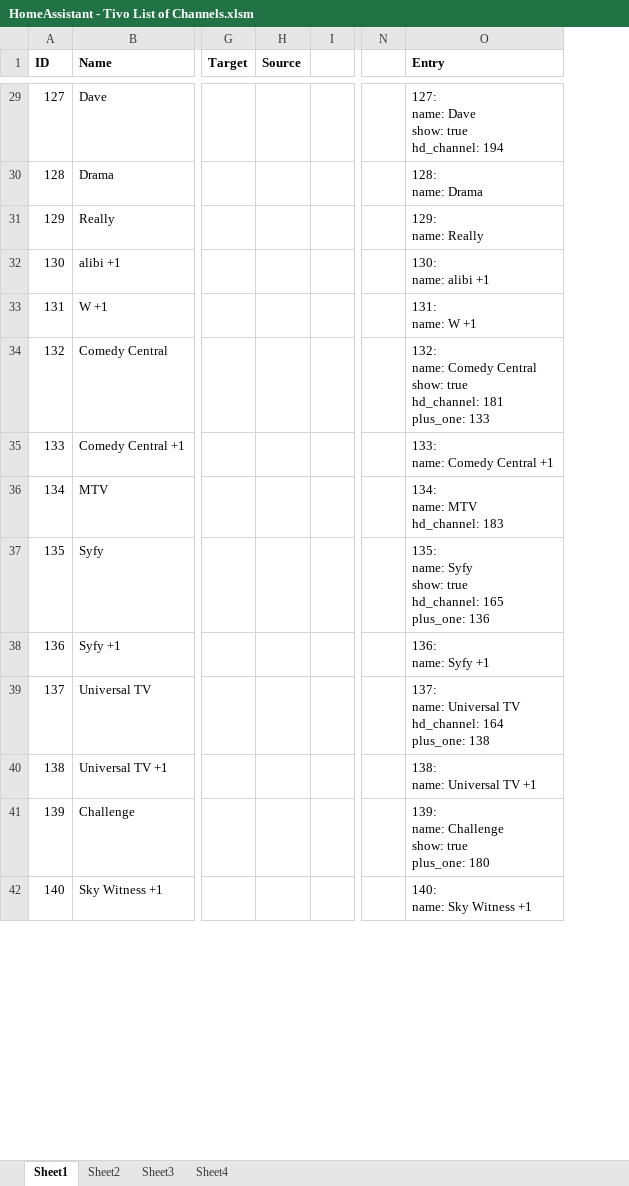
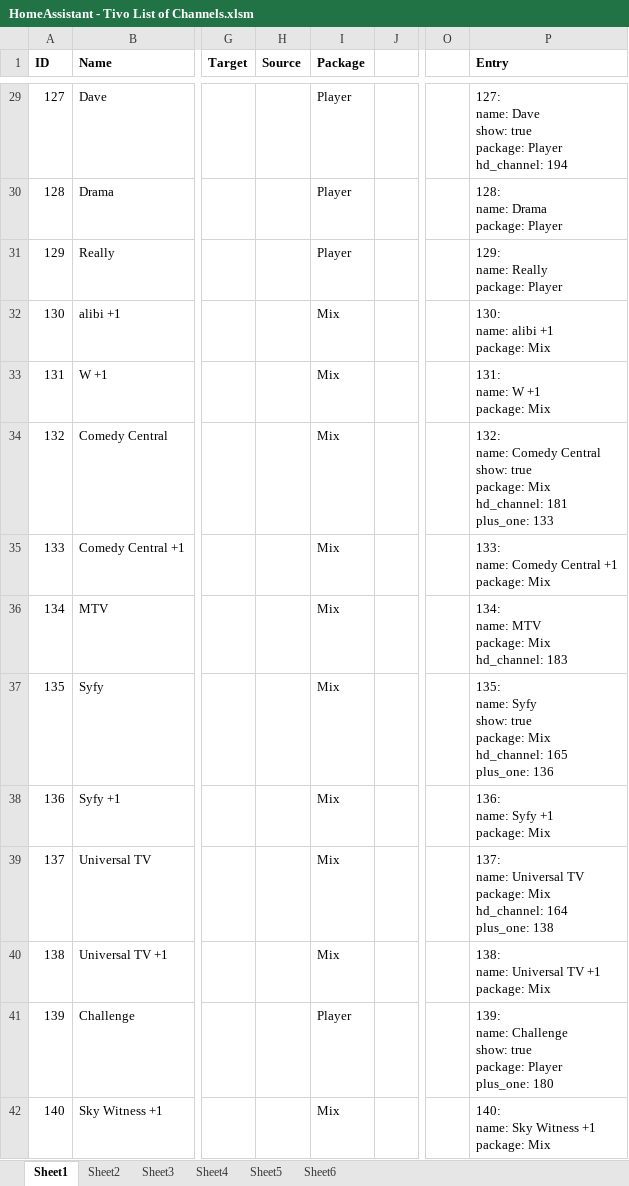
Before and after one commit to bertbert72/HomeAssistant_VirginTivo, an Excel workbook: resources/HomeAssistant - Tivo List of Channels.xlsm, sheet Sheet1, drawn as a sheet; only a part is shown, gaps mark what is left out; values as stored, in another font and other column widths than the file's, no borders; charts and pictures not drawn; addresses are those after the commit; ↵ is a line break in a cell; the diff covers the shown part only; the diff names each change by its address in the sheet, - before the commit and + after, or states it on an @@ line.

Commit message:
Add TV package support
Adds ability to choose channels to show by Virgin TV package

```diff
--- a/resources/HomeAssistant - Tivo List of Channels.xlsm (sheet Sheet1)
+++ b/resources/HomeAssistant - Tivo List of Channels.xlsm (sheet Sheet1)
+sheet tab: Sheet5
+sheet tab: Sheet6
+column I (Package), rows 29-42: Player | Player | Player | Mix | Mix | Mix | Mix | Mix | Mix | Mix | Mix | Mix | Player | Mix
-P29 (Entry): …show: true ↵ hd_channel: 194
+P29 (Entry): …show: true ↵ package: Player ↵ hd_channel: 194
-P30 (Entry): 128: ↵ name: Drama
+P30 (Entry): 128: ↵ name: Drama ↵ package: Player
-P31 (Entry): 129: ↵ name: Really
+P31 (Entry): 129: ↵ name: Really ↵ package: Player
-P32 (Entry): 130: ↵ name: alibi +1
+P32 (Entry): 130: ↵ name: alibi +1 ↵ package: Mix
-P33 (Entry): 131: ↵ name: W +1
+P33 (Entry): 131: ↵ name: W +1 ↵ package: Mix
-P34 (Entry): …show: true ↵ hd_channel: 181…
+P34 (Entry): …show: true ↵ package: Mix ↵ hd_channel: 181…
-P35 (Entry): 133: ↵ name: Comedy Central +1
+P35 (Entry): 133: ↵ name: Comedy Central +1 ↵ package: Mix
-P36 (Entry): 134: ↵ name: MTV ↵ hd_channel: 183
+P36 (Entry): 134: ↵ name: MTV ↵ package: Mix ↵ hd_channel: 183
-P37 (Entry): …show: true ↵ hd_channel: 165…
+P37 (Entry): …show: true ↵ package: Mix ↵ hd_channel: 165…
-P38 (Entry): 136: ↵ name: Syfy +1
+P38 (Entry): 136: ↵ name: Syfy +1 ↵ package: Mix
-P39 (Entry): …Universal TV ↵ hd_channel: 164…
+P39 (Entry): …Universal TV ↵ package: Mix ↵ hd_channel: 164…
-P40 (Entry): 138: ↵ name: Universal TV +1
+P40 (Entry): 138: ↵ name: Universal TV +1 ↵ package: Mix
-P41 (Entry): …show: true ↵ plus_one: 180
+P41 (Entry): …show: true ↵ package: Player ↵ plus_one: 180
-P42 (Entry): 140: ↵ name: Sky Witness +1
+P42 (Entry): 140: ↵ name: Sky Witness +1 ↵ package: Mix
```
Also changed, not shown: 397 edited cells elsewhere in this sheet, formulas that keep their value, charts or pictures, 3 other files.
